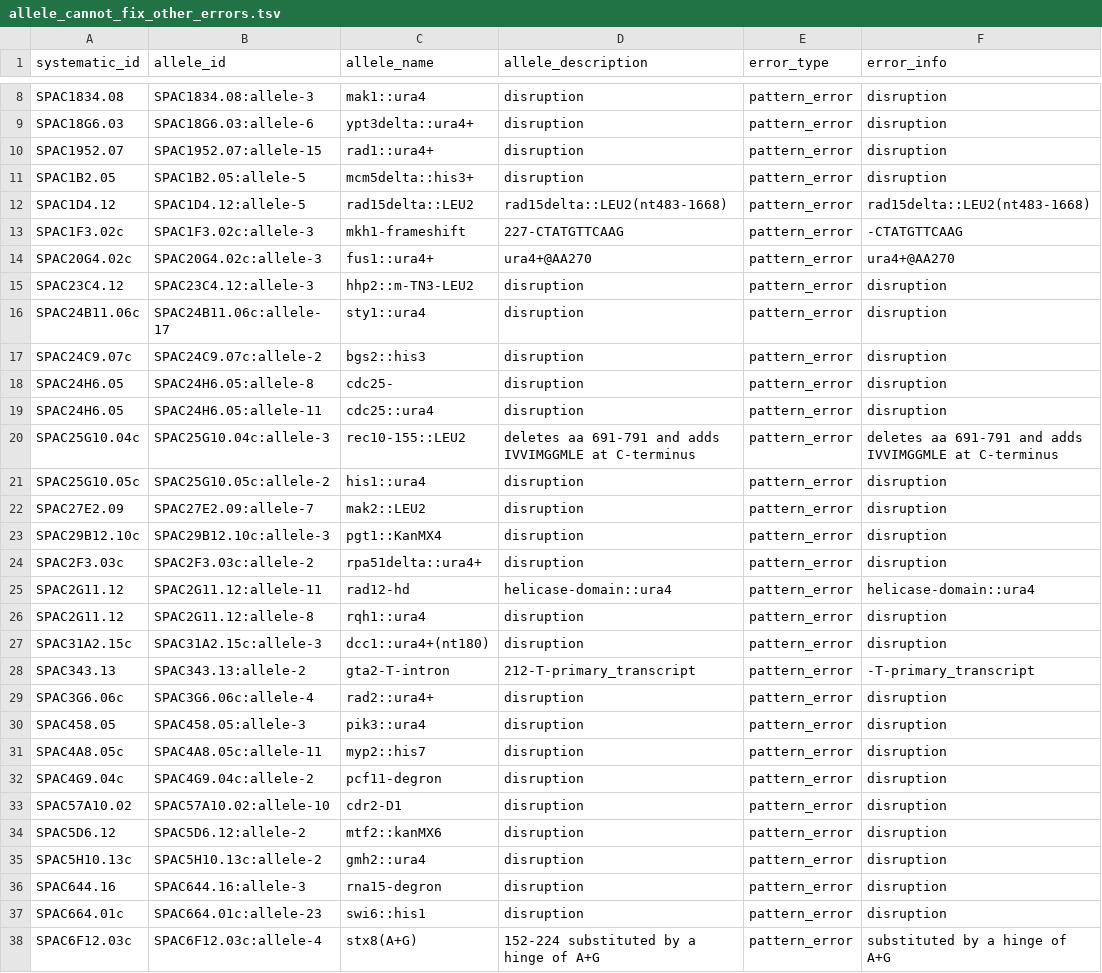
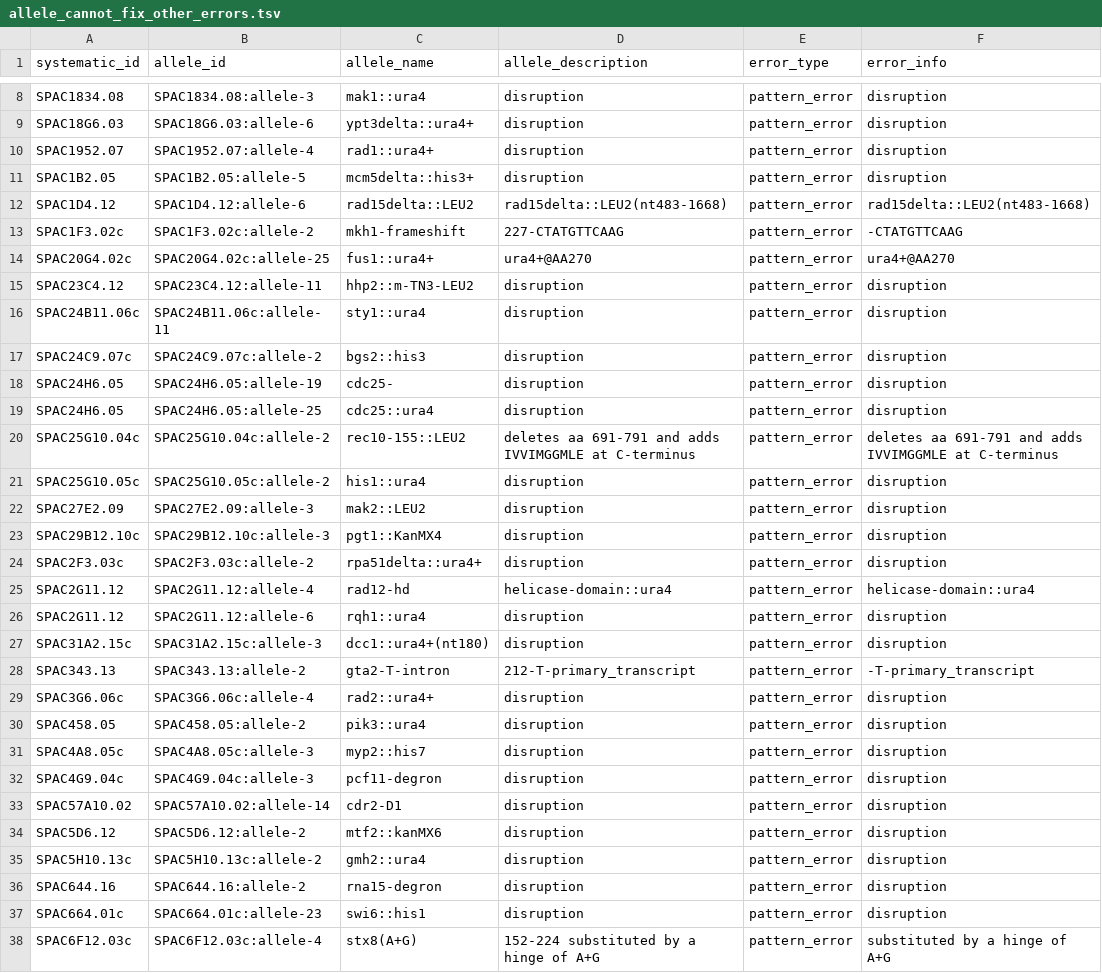
Before and after one commit to pombase/allele_qc, a TSV file: results/allele_cannot_fix_other_errors.tsv, drawn as a sheet; only a part is shown, gaps mark what is left out; the diff covers the shown part only.

```diff
--- a/results/allele_cannot_fix_other_errors.tsv
+++ b/results/allele_cannot_fix_other_errors.tsv
@@ -9,19 +9,19 @@ SPAC1834.08	SPAC1834.08:allele-3	mak1::ura4	disruption	pattern_error	disruption
 SPAC18G6.03	SPAC18G6.03:allele-6	ypt3delta::ura4+	disruption	pattern_error	disruption
-SPAC1952.07	SPAC1952.07:allele-15	rad1::ura4+	disruption	pattern_error	disruption
+SPAC1952.07	SPAC1952.07:allele-4	rad1::ura4+	disruption	pattern_error	disruption
 SPAC1B2.05	SPAC1B2.05:allele-5	mcm5delta::his3+	disruption	pattern_error	disruption
-SPAC1D4.12	SPAC1D4.12:allele-5	rad15delta::LEU2	rad15delta::LEU2(nt483-1668)	pattern_error	rad15delta::LEU2(nt483-1668)
-SPAC1F3.02c	SPAC1F3.02c:allele-3	mkh1-frameshift	227-CTATGTTCAAG	pattern_error	-CTATGTTCAAG
-SPAC20G4.02c	SPAC20G4.02c:allele-3	fus1::ura4+	ura4+@AA270	pattern_error	ura4+@AA270
-SPAC23C4.12	SPAC23C4.12:allele-3	hhp2::m-TN3-LEU2	disruption	pattern_error	disruption
-SPAC24B11.06c	SPAC24B11.06c:allele-17	sty1::ura4	disruption	pattern_error	disruption
+SPAC1D4.12	SPAC1D4.12:allele-6	rad15delta::LEU2	rad15delta::LEU2(nt483-1668)	pattern_error	rad15delta::LEU2(nt483-1668)
+SPAC1F3.02c	SPAC1F3.02c:allele-2	mkh1-frameshift	227-CTATGTTCAAG	pattern_error	-CTATGTTCAAG
+SPAC20G4.02c	SPAC20G4.02c:allele-25	fus1::ura4+	ura4+@AA270	pattern_error	ura4+@AA270
+SPAC23C4.12	SPAC23C4.12:allele-11	hhp2::m-TN3-LEU2	disruption	pattern_error	disruption
+SPAC24B11.06c	SPAC24B11.06c:allele-11	sty1::ura4	disruption	pattern_error	disruption
 SPAC24C9.07c	SPAC24C9.07c:allele-2	bgs2::his3	disruption	pattern_error	disruption
-SPAC24H6.05	SPAC24H6.05:allele-8	cdc25-	disruption	pattern_error	disruption
-SPAC24H6.05	SPAC24H6.05:allele-11	cdc25::ura4	disruption	pattern_error	disruption
-SPAC25G10.04c	SPAC25G10.04c:allele-3	rec10-155::LEU2	deletes aa 691-791 and adds IVVIMGGMLE at C-terminus	pattern_error	deletes aa 691-791 and adds IVVIMGGMLE at C-terminus
+SPAC24H6.05	SPAC24H6.05:allele-19	cdc25-	disruption	pattern_error	disruption
+SPAC24H6.05	SPAC24H6.05:allele-25	cdc25::ura4	disruption	pattern_error	disruption
+SPAC25G10.04c	SPAC25G10.04c:allele-2	rec10-155::LEU2	deletes aa 691-791 and adds IVVIMGGMLE at C-terminus	pattern_error	deletes aa 691-791 and adds IVVIMGGMLE at C-terminus
 SPAC25G10.05c	SPAC25G10.05c:allele-2	his1::ura4	disruption	pattern_error	disruption
-SPAC27E2.09	SPAC27E2.09:allele-7	mak2::LEU2	disruption	pattern_error	disruption
+SPAC27E2.09	SPAC27E2.09:allele-3	mak2::LEU2	disruption	pattern_error	disruption
 SPAC29B12.10c	SPAC29B12.10c:allele-3	pgt1::KanMX4	disruption	pattern_error	disruption
 SPAC2F3.03c	SPAC2F3.03c:allele-2	rpa51delta::ura4+	disruption	pattern_error	disruption
-SPAC2G11.12	SPAC2G11.12:allele-11	rad12-hd	helicase-domain::ura4	pattern_error	helicase-domain::ura4
-SPAC2G11.12	SPAC2G11.12:allele-8	rqh1::ura4	disruption	pattern_error	disruption
+SPAC2G11.12	SPAC2G11.12:allele-4	rad12-hd	helicase-domain::ura4	pattern_error	helicase-domain::ura4
+SPAC2G11.12	SPAC2G11.12:allele-6	rqh1::ura4	disruption	pattern_error	disruption
 SPAC31A2.15c	SPAC31A2.15c:allele-3	dcc1::ura4+(nt180)	disruption	pattern_error	disruption
@@ -29,9 +29,9 @@ SPAC343.13	SPAC343.13:allele-2	gta2-T-intron	212-T-primary_transcript	pattern_er
 SPAC3G6.06c	SPAC3G6.06c:allele-4	rad2::ura4+	disruption	pattern_error	disruption
-SPAC458.05	SPAC458.05:allele-3	pik3::ura4	disruption	pattern_error	disruption
-SPAC4A8.05c	SPAC4A8.05c:allele-11	myp2::his7	disruption	pattern_error	disruption
-SPAC4G9.04c	SPAC4G9.04c:allele-2	pcf11-degron	disruption	pattern_error	disruption
-SPAC57A10.02	SPAC57A10.02:allele-10	cdr2-D1	disruption	pattern_error	disruption
+SPAC458.05	SPAC458.05:allele-2	pik3::ura4	disruption	pattern_error	disruption
+SPAC4A8.05c	SPAC4A8.05c:allele-3	myp2::his7	disruption	pattern_error	disruption
+SPAC4G9.04c	SPAC4G9.04c:allele-3	pcf11-degron	disruption	pattern_error	disruption
+SPAC57A10.02	SPAC57A10.02:allele-14	cdr2-D1	disruption	pattern_error	disruption
 SPAC5D6.12	SPAC5D6.12:allele-2	mtf2::kanMX6	disruption	pattern_error	disruption
 SPAC5H10.13c	SPAC5H10.13c:allele-2	gmh2::ura4	disruption	pattern_error	disruption
-SPAC644.16	SPAC644.16:allele-3	rna15-degron	disruption	pattern_error	disruption
+SPAC644.16	SPAC644.16:allele-2	rna15-degron	disruption	pattern_error	disruption
 SPAC664.01c	SPAC664.01c:allele-23	swi6::his1	disruption	pattern_error	disruption
```
Also changed, not shown: 49 edited cells elsewhere in this file, results/allele_auto_fix.tsv, results/protein_modification_cannot_fix_other_errors.tsv, 6 other files.
